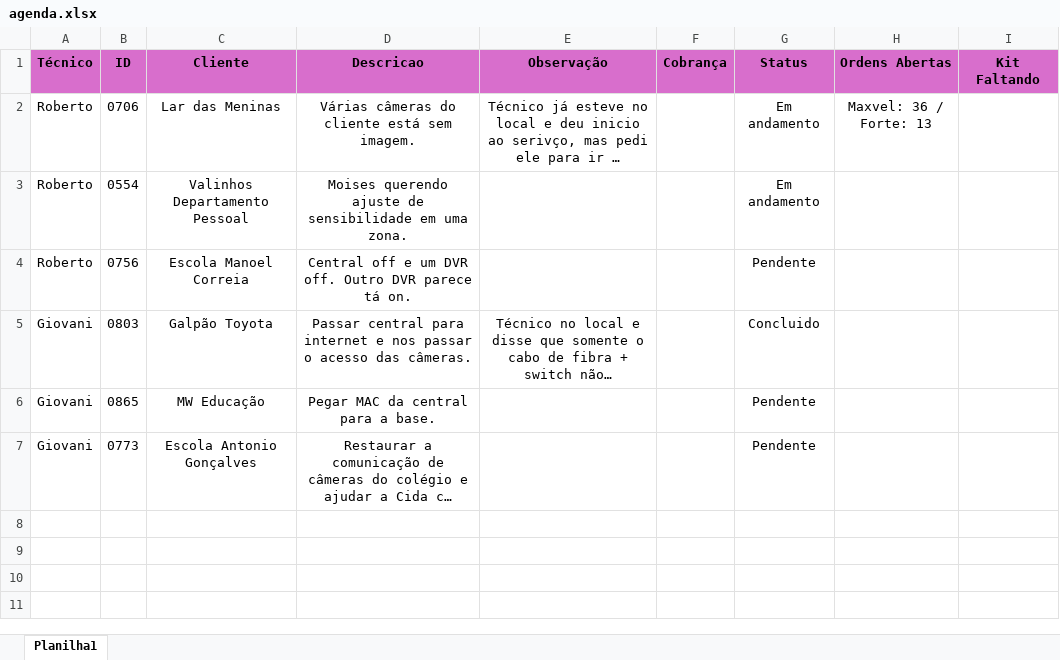
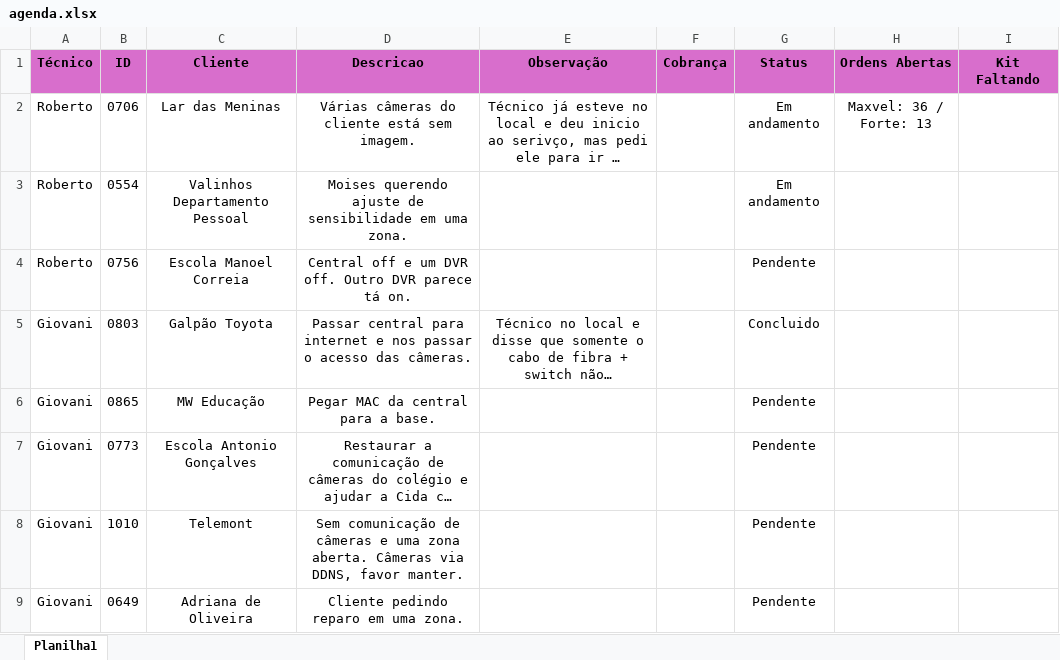
Before and after one commit to pedrohcarvalho201-spec/painel-agenda-tecnica, an Excel workbook: agenda.xlsx, sheet Planilha1, drawn as a sheet; long unchanged cells end in …; values as stored, in another font and other column widths than the file's, no borders; the diff names each change by its address in the sheet, - before the commit and + after, or states it on an @@ line.

Commit message:
Atualizacao rapida de agenda as  9:07:27,44

```diff
--- a/agenda.xlsx (sheet Planilha1)
+++ b/agenda.xlsx (sheet Planilha1)
+row 8: Giovani | 1010 | Telemont | Sem comunicação de câmeras e uma zona aberta. Câmeras via DDNS, favor manter. |  |  | Pendente
+row 9: Giovani | 0649 | Adriana de Oliveira | Cliente pedindo reparo em uma zona. |  |  | Pendente
```
Also changed, not shown: 1 other file.
